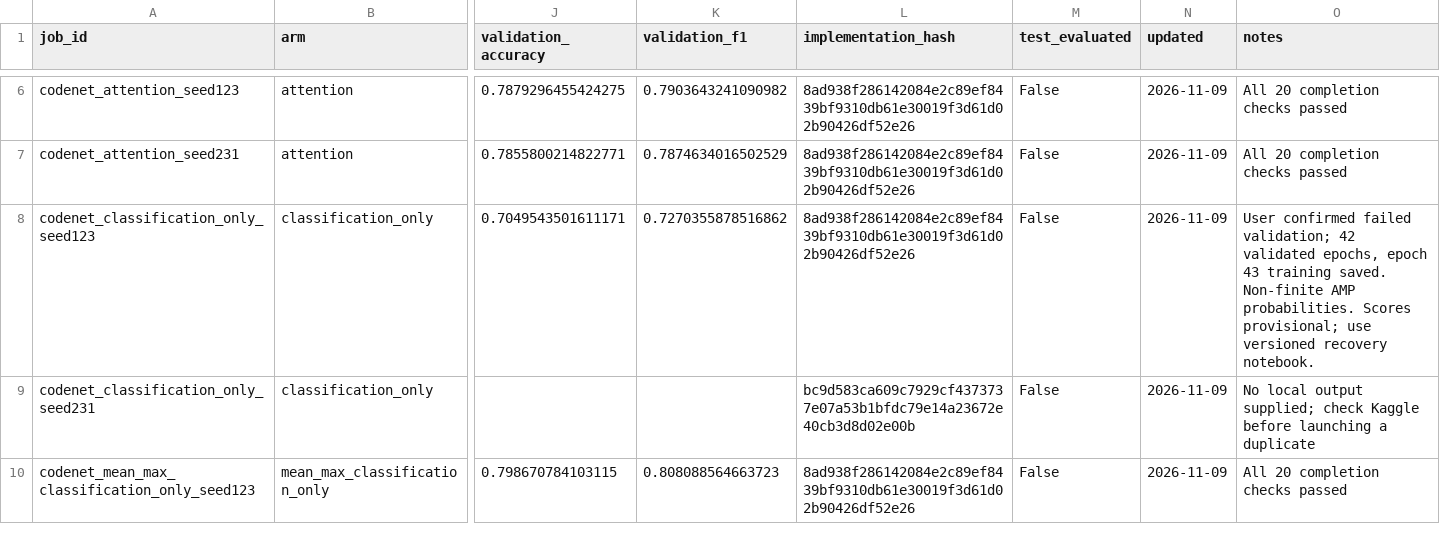
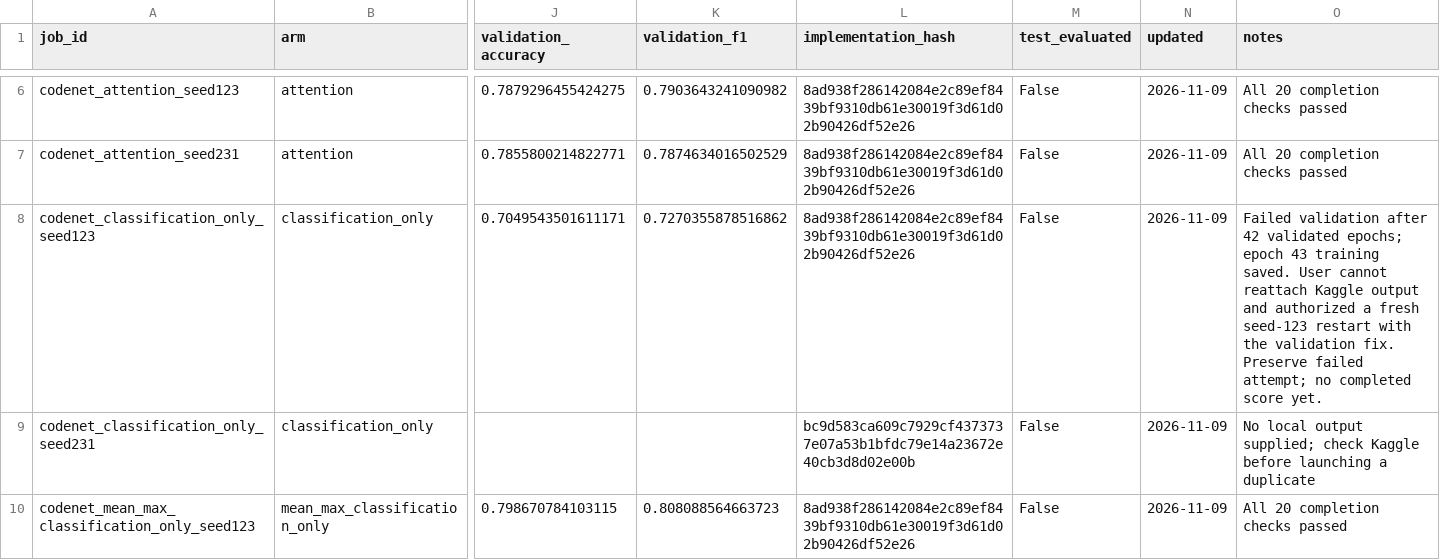
Before and after one commit to Knowledge4Software/Spectral-Software, a CSV file: revision/results/core_repeat_progress.csv, drawn as a sheet; only a part is shown, gaps mark what is left out; the diff names each change by its address in the sheet, - before the commit and + after, or states it on an @@ line.

Commit message:
Allow fresh seed-123 restart when Kaggle checkpoint is unavailable

```diff
--- a/revision/results/core_repeat_progress.csv
+++ b/revision/results/core_repeat_progress.csv
-O8 (notes): User confirmed failed validation; 42 validated epochs, epoch 43 training saved. Non-finite AMP probabilities. Scores provisional; use versioned recovery notebook.
+O8 (notes): Failed validation after 42 validated epochs; epoch 43 training saved. User cannot reattach Kaggle output and authorized a fresh seed-123 restart with the validation fix. Preserve failed attempt; no completed score yet.
```
Also changed, not shown: revision/queues/core_repeat_resume_queue.csv, revision/queues/validation_recovery_manifest.csv, 12 other files.
